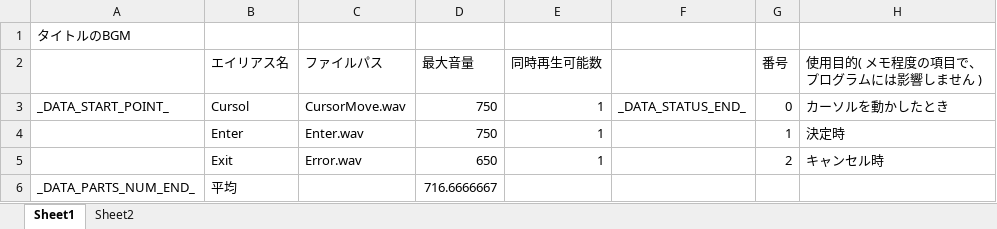
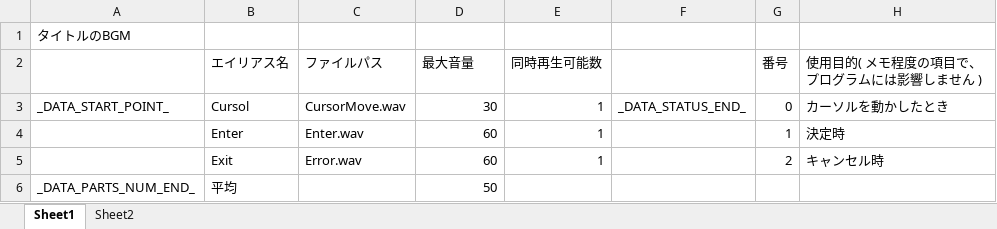
Before and after one commit to Tone2387/ShiningRoadProject, an Excel workbook: ShiningRoadProject/Data/Sound/Data/EndingSE.xlsm, sheet Sheet1, drawn as a sheet; values as stored, in another font and other column widths than the file's, no borders; charts and pictures and table styles not drawn; the diff names each change by its address in the sheet, - before the commit and + after, or states it on an @@ line.

```diff
--- a/ShiningRoadProject/Data/Sound/Data/EndingSE.xlsm (sheet Sheet1)
+++ b/ShiningRoadProject/Data/Sound/Data/EndingSE.xlsm (sheet Sheet1)
-D3 (最大音量): 750
+D3 (最大音量): 30
-D4 (最大音量): 750
+D4 (最大音量): 60
-D5 (最大音量): 650
+D5 (最大音量): 60
-D6 (最大音量): 716.6666667
+D6 (最大音量): 50
```
Also changed, not shown: ShiningRoadProject/Data/Sound/Data/AssembleSE.xlsm, ShiningRoadProject/Data/Sound/Data/EndingBGM.xlsm, 23 other files.
